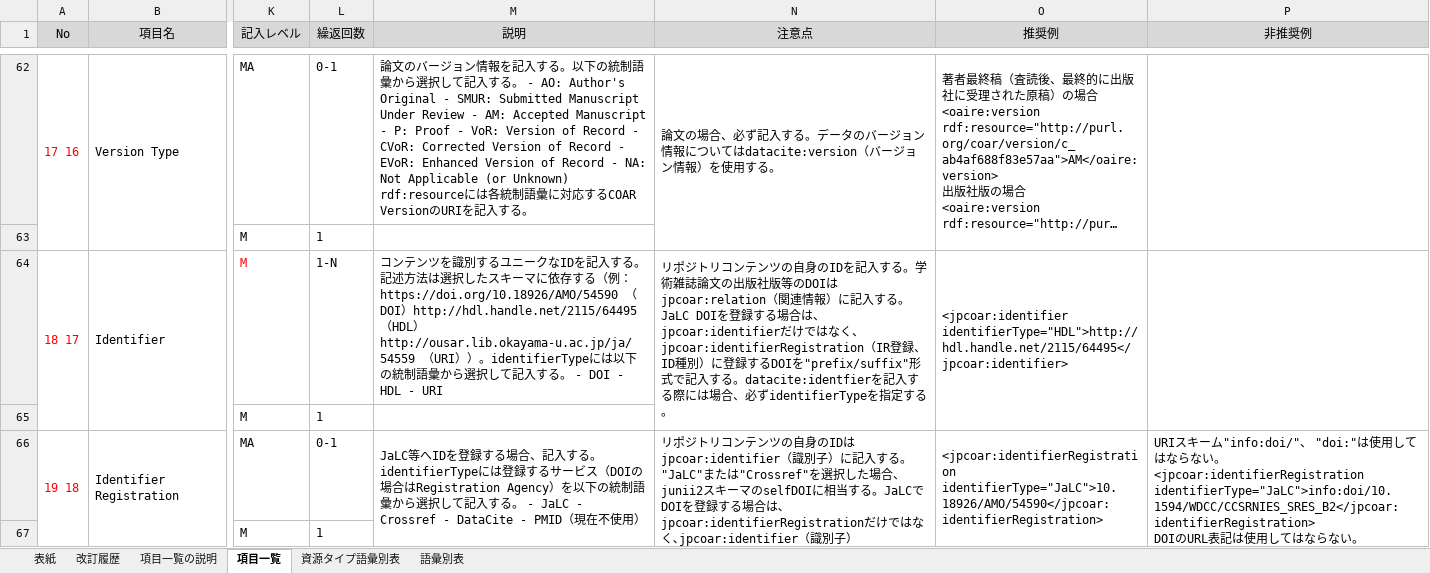
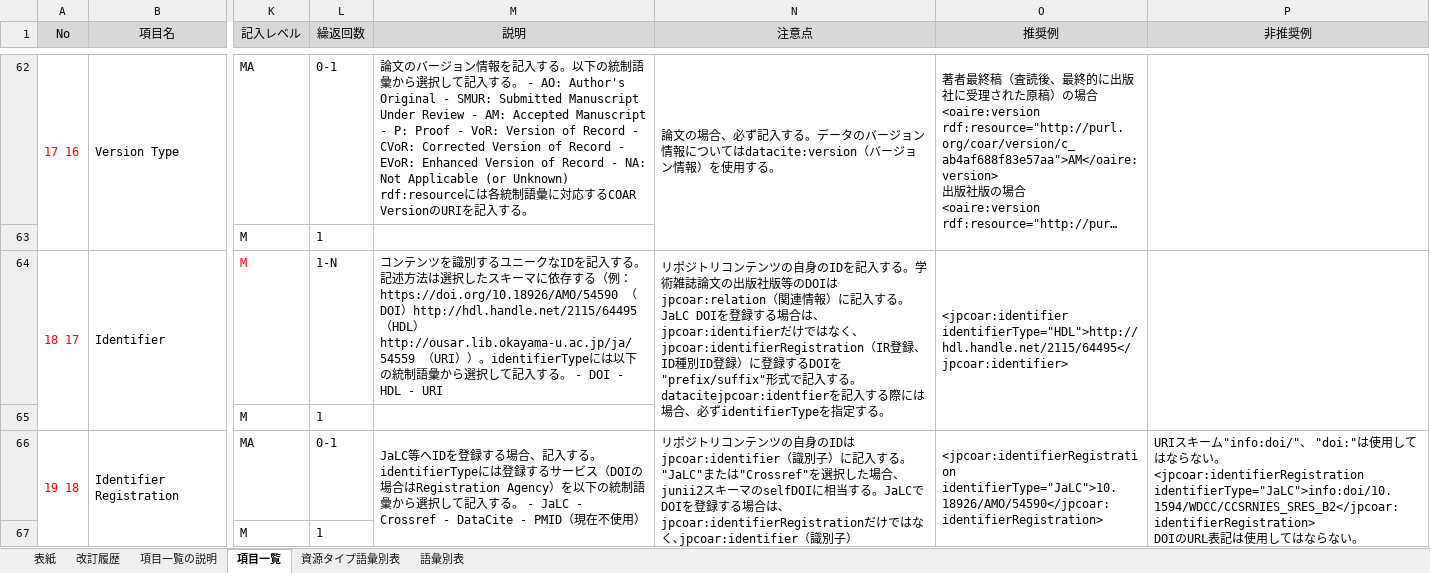
Before and after one commit to JPCOAR/schema, an Excel workbook: 2.0/documents/JPCOARスキーマ項目一覧（見え消しあり）.xlsx, sheet 項目一覧, drawn as a sheet; only a part is shown, gaps mark what is left out; long unchanged cells end in …; values as stored, in another font and other column widths than the file's, no borders; conditional formats not drawn; the diff names each change by its address in the sheet, - before the commit and + after, or states it on an @@ line.

```diff
--- a/2.0/documents/JPCOARスキーマ項目一覧（見え消しあり）.xlsx (sheet 項目一覧)
+++ b/2.0/documents/JPCOARスキーマ項目一覧（見え消しあり）.xlsx (sheet 項目一覧)
-N64 (注意点): …、ID種別）に登録するDOIを"prefix/suffix"形式で記入する。datacite:identfierを記入す…
+N64 (注意点): …、ID種別ID登録）に登録するDOIを"prefix/suffix"形式で記入する。datacitejpcoar:identfierを記入す…
```
Also changed, not shown: 1 other file.
